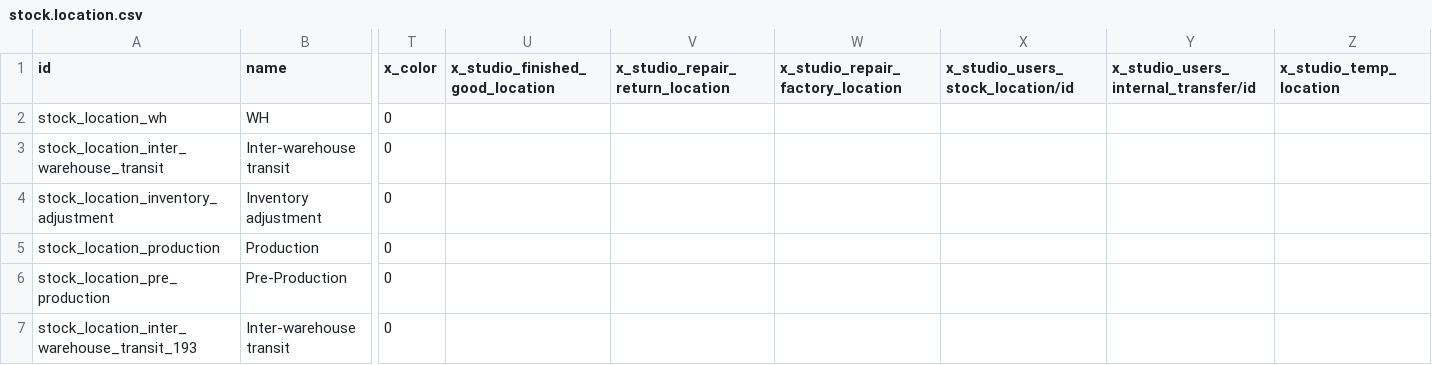
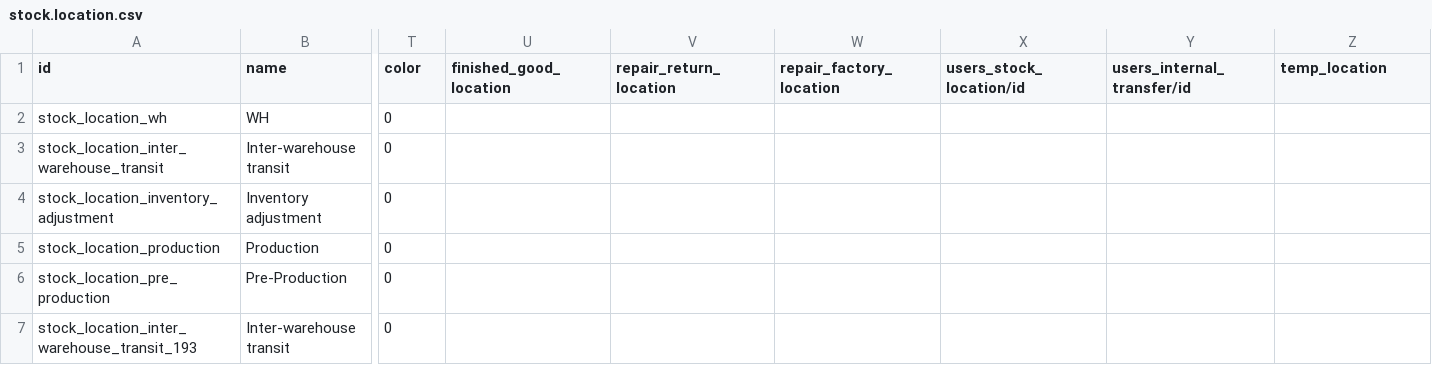
Before and after one commit to sanjayaWjinasena/Jinasena_MasterData_Stock, a CSV file: data/stock.location.csv, drawn as a sheet; only a part is shown, gaps mark what is left out; the diff names each change by its address in the sheet, - before the commit and + after, or states it on an @@ line.

```diff
--- a/data/stock.location.csv
+++ b/data/stock.location.csv
-T1: x_color
+T1: color
-U1: x_studio_finished_good_location
+U1: finished_good_location
-V1: x_studio_repair_return_location
+V1: repair_return_location
-W1: x_studio_repair_factory_location
+W1: repair_factory_location
-X1: x_studio_users_stock_location/id
+X1: users_stock_location/id
-Y1: x_studio_users_internal_transfer/id
+Y1: users_internal_transfer/id
-Z1: x_studio_temp_location
+Z1: temp_location
```
